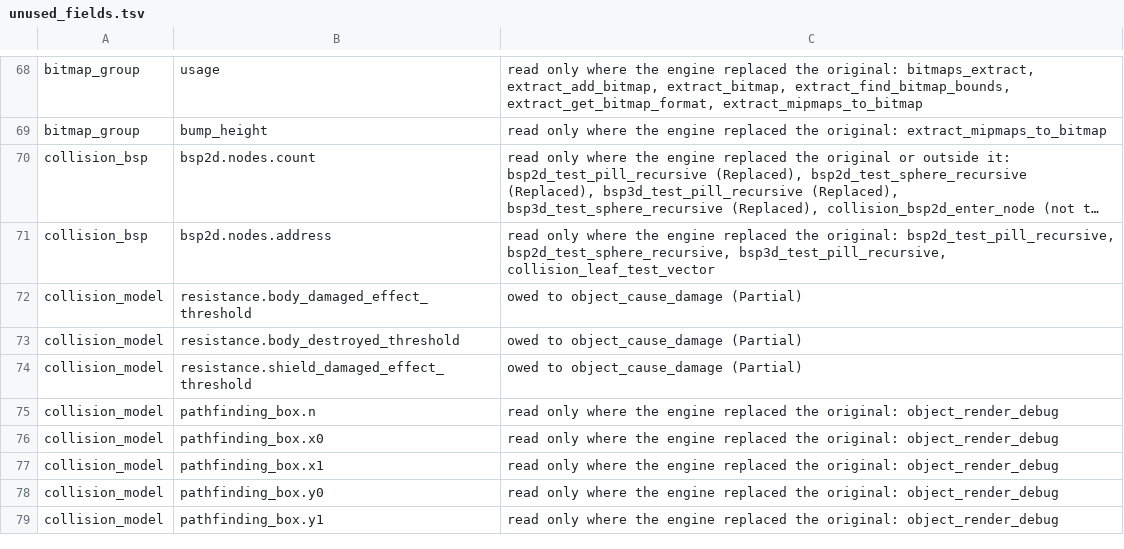
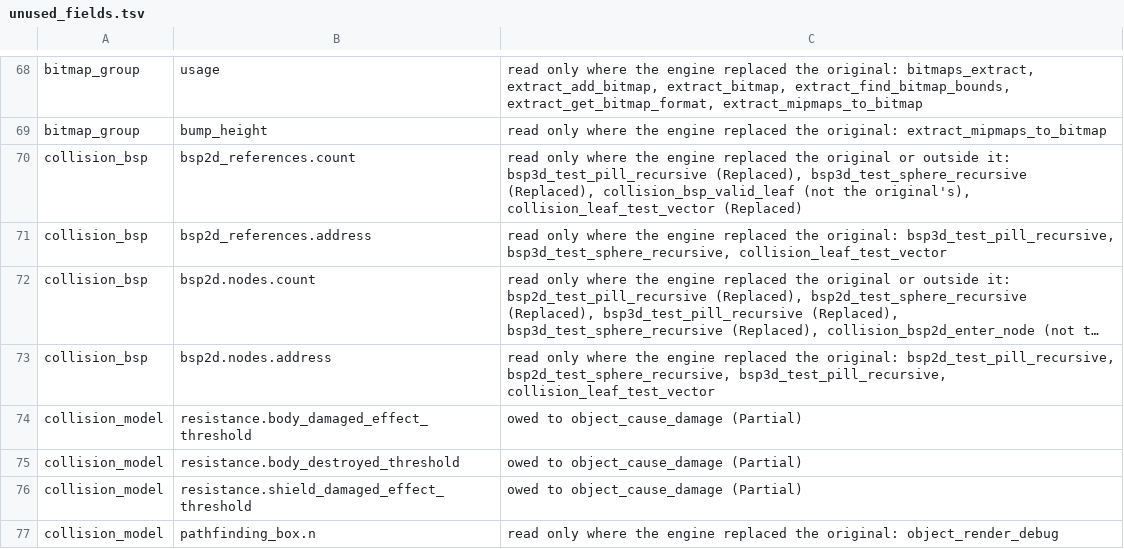
Before and after one commit to PardusEidolon/OpenCE, a TSV file: engine/census/unused_fields.tsv, drawn as a sheet; only a part is shown, gaps mark what is left out; the shorter side is filled out with more unchanged rows; long unchanged cells end in …; the diff names each change by its address in the sheet, - before the commit and + after, or states it on an @@ line.

```diff
--- a/engine/census/unused_fields.tsv
+++ b/engine/census/unused_fields.tsv
+row 70: collision_bsp | bsp2d_references.count | read only where the engine replaced the original or outside it: bsp3d_test_pill_recursive (Replaced), bsp3d_test_sphere_recursive (Replaced), collision_bsp_valid_leaf (not the original's), collision_leaf_test_vector (Replaced)
+row 71: collision_bsp | bsp2d_references.address | read only where the engine replaced the original: bsp3d_test_pill_recursive, bsp3d_test_sphere_recursive, collision_leaf_test_vector
```
Also changed, not shown: engine/census/tag_fields.tsv, 11 other files.
